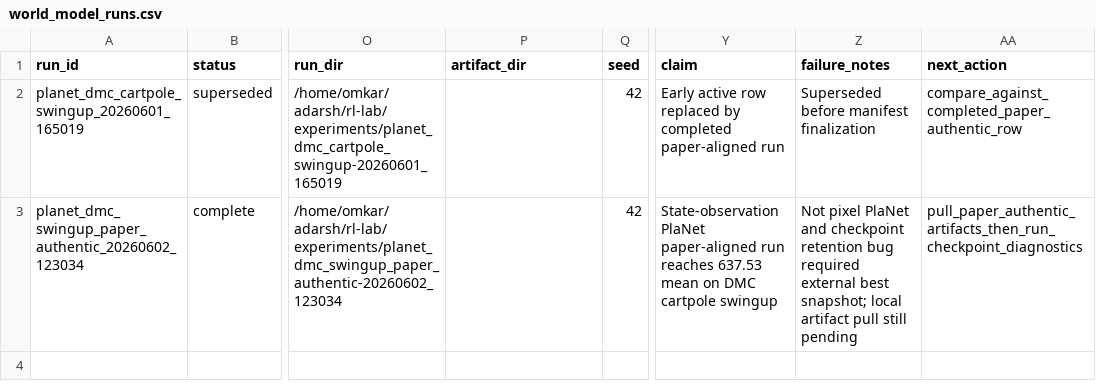
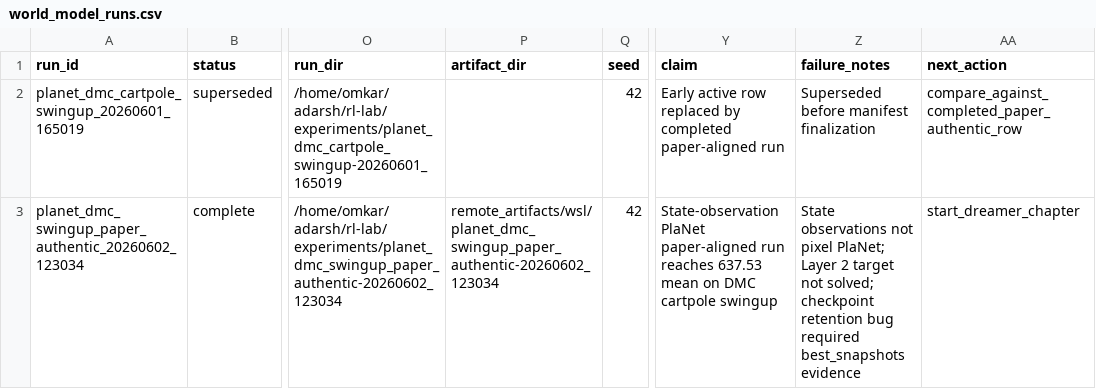
Before and after one commit to AdarshGoel2001/rl-lab, a CSV file: reports/world_model_runs.csv, drawn as a sheet; only a part is shown, gaps mark what is left out; the diff names each change by its address in the sheet, - before the commit and + after, or states it on an @@ line.

Commit message:
Close PlaNet evidence packet

```diff
--- a/reports/world_model_runs.csv
+++ b/reports/world_model_runs.csv
-P3 (artifact_dir): (empty)
+P3 (artifact_dir): remote_artifacts/wsl/planet_dmc_swingup_paper_authentic-20260602_123034
-Z3 (failure_notes): Not pixel PlaNet and checkpoint retention bug required external best snapshot; local artifact pull still pending
+Z3 (failure_notes): State observations not pixel PlaNet; Layer 2 target not solved; checkpoint retention bug required best_snapshots evidence
-AA3 (next_action): pull_paper_authentic_artifacts_then_run_checkpoint_diagnostics
+AA3 (next_action): start_dreamer_chapter
```
Also changed, not shown: 6 other files.
